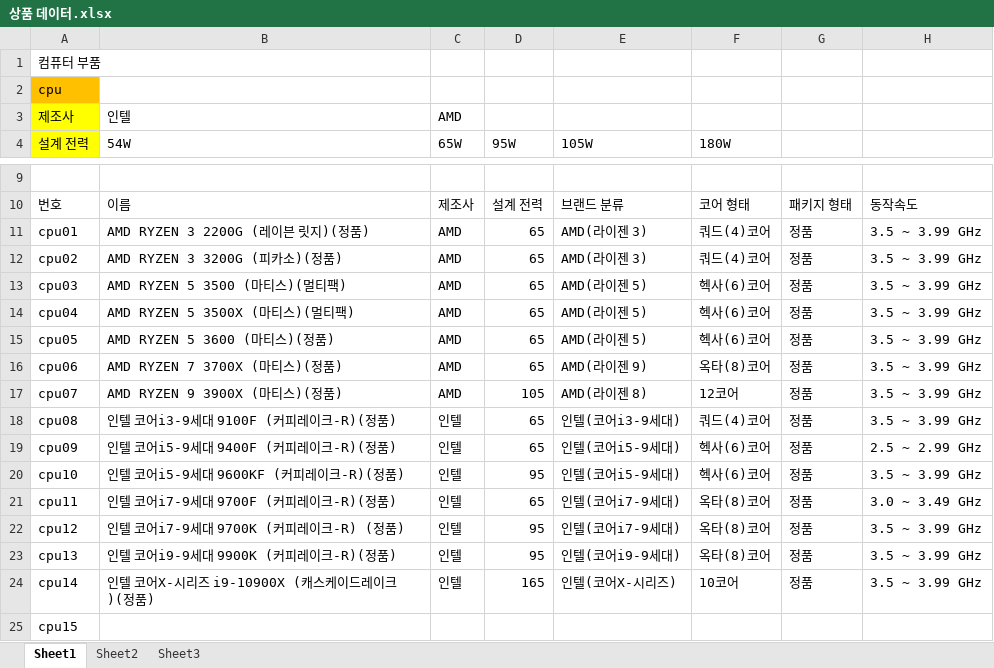
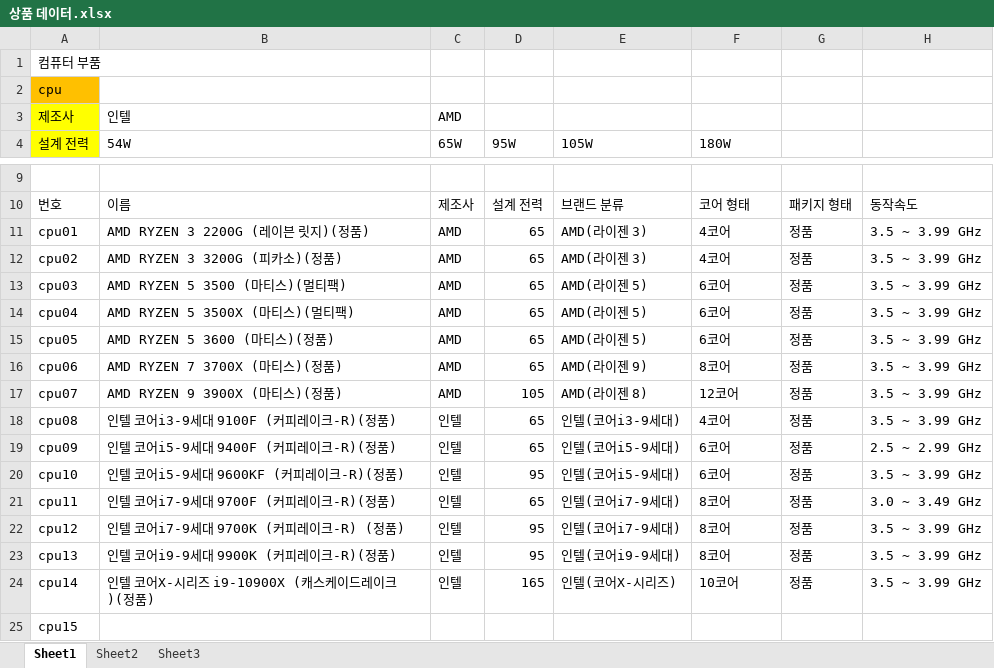
Before and after one commit to hhsw07/ezen-academy-projects, an Excel workbook: WebContent/hsw/상품 데이터.xlsx, sheet Sheet1, drawn as a sheet; only a part is shown, gaps mark what is left out; values as stored, in another font and other column widths than the file's, no borders; the diff names each change by its address in the sheet, - before the commit and + after, or states it on an @@ line.

```diff
--- a/WebContent/hsw/상품 데이터.xlsx (sheet Sheet1)
+++ b/WebContent/hsw/상품 데이터.xlsx (sheet Sheet1)
-F11:F12 (180W): 쿼드(4)코어
+F11:F12 (180W): 4코어
-F13:F15 (180W): 헥사(6)코어
+F13:F15 (180W): 6코어
-F16 (180W): 옥타(8)코어
+F16 (180W): 8코어
-F18 (180W): 쿼드(4)코어
+F18 (180W): 4코어
-F19:F20 (180W): 헥사(6)코어
+F19:F20 (180W): 6코어
-F21:F23 (180W): 옥타(8)코어
+F21:F23 (180W): 8코어
```
Also changed, not shown: 4 other files.
